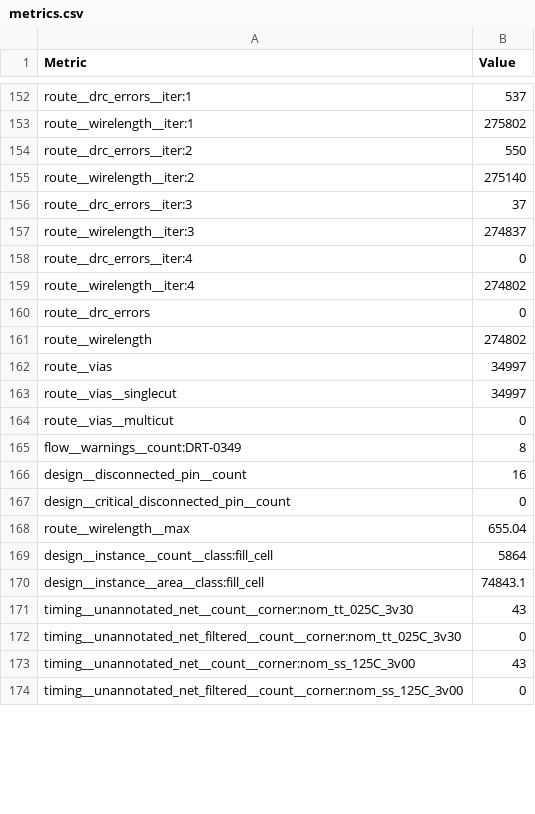
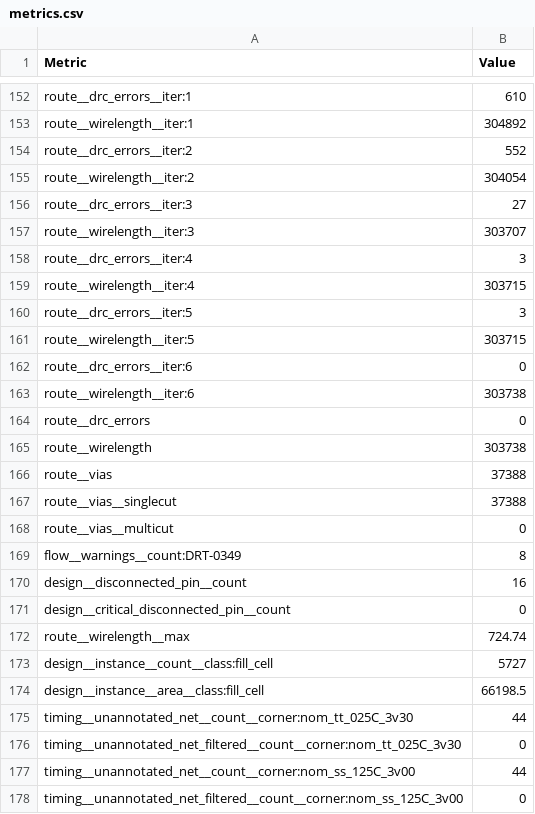
Before and after one commit to TinyTapeout/tinytapeout-gf-26a, a CSV file: projects/tt_um_pixel_processor/stats/metrics.csv, drawn as a sheet; only a part is shown, gaps mark what is left out; addresses are those after the commit; the diff covers the shown part only; the diff names each change by its address in the sheet, - before the commit and + after, or states it on an @@ line.

```diff
--- a/projects/tt_um_pixel_processor/stats/metrics.csv
+++ b/projects/tt_um_pixel_processor/stats/metrics.csv
-B152 (Value): 537
+B152 (Value): 610
-B153 (Value): 275802
+B153 (Value): 304892
-B154 (Value): 550
+B154 (Value): 552
-B155 (Value): 275140
+B155 (Value): 304054
-B156 (Value): 37
+B156 (Value): 27
-B157 (Value): 274837
+B157 (Value): 303707
-B158 (Value): 0
+B158 (Value): 3
-B159 (Value): 274802
+B159 (Value): 303715
+row 160: route__drc_errors__iter:5 | 3
+row 161: route__wirelength__iter:5 | 303715
+row 162: route__drc_errors__iter:6 | 0
+row 163: route__wirelength__iter:6 | 303738
-B165 (Value): 274802
+B165 (Value): 303738
-B166:B167 (Value): 34997
+B166:B167 (Value): 37388
-B172 (Value): 655.04
+B172 (Value): 724.74
-B173 (Value): 5864
+B173 (Value): 5727
-B174 (Value): 74843.1
+B174 (Value): 66198.5
-B175 (Value): 43
+B175 (Value): 44
-B177 (Value): 43
+B177 (Value): 44
```
Also changed, not shown: 152 edited cells elsewhere in this file, 5 other files.
